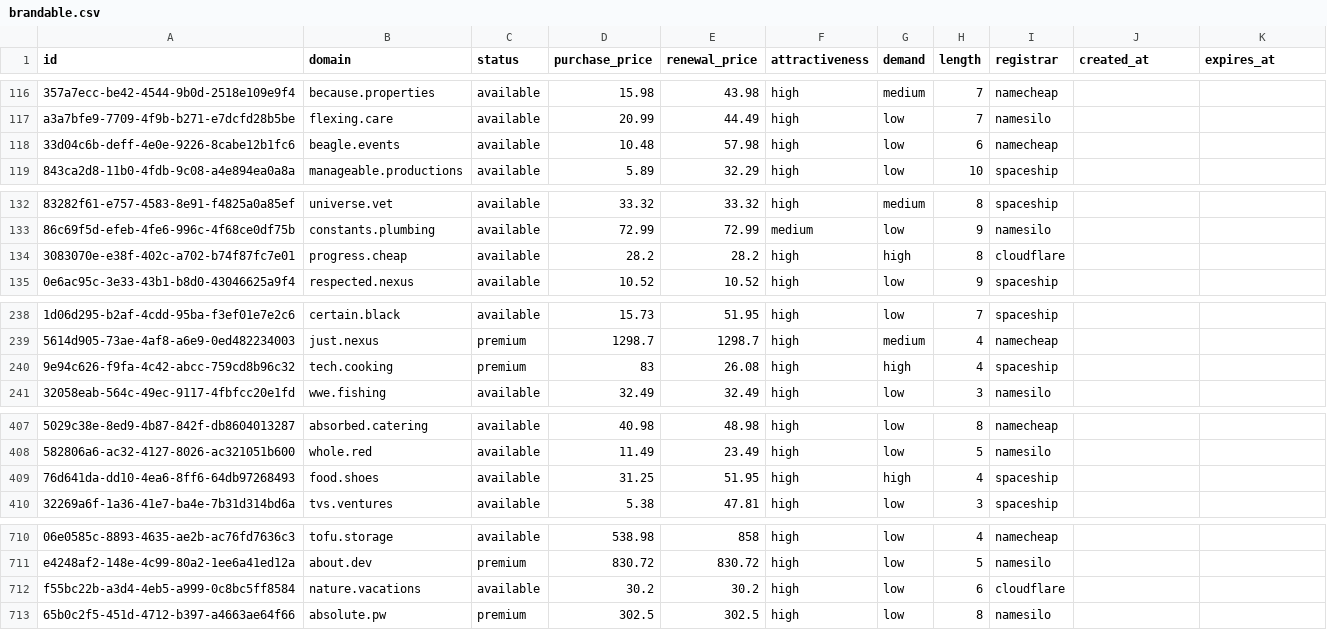
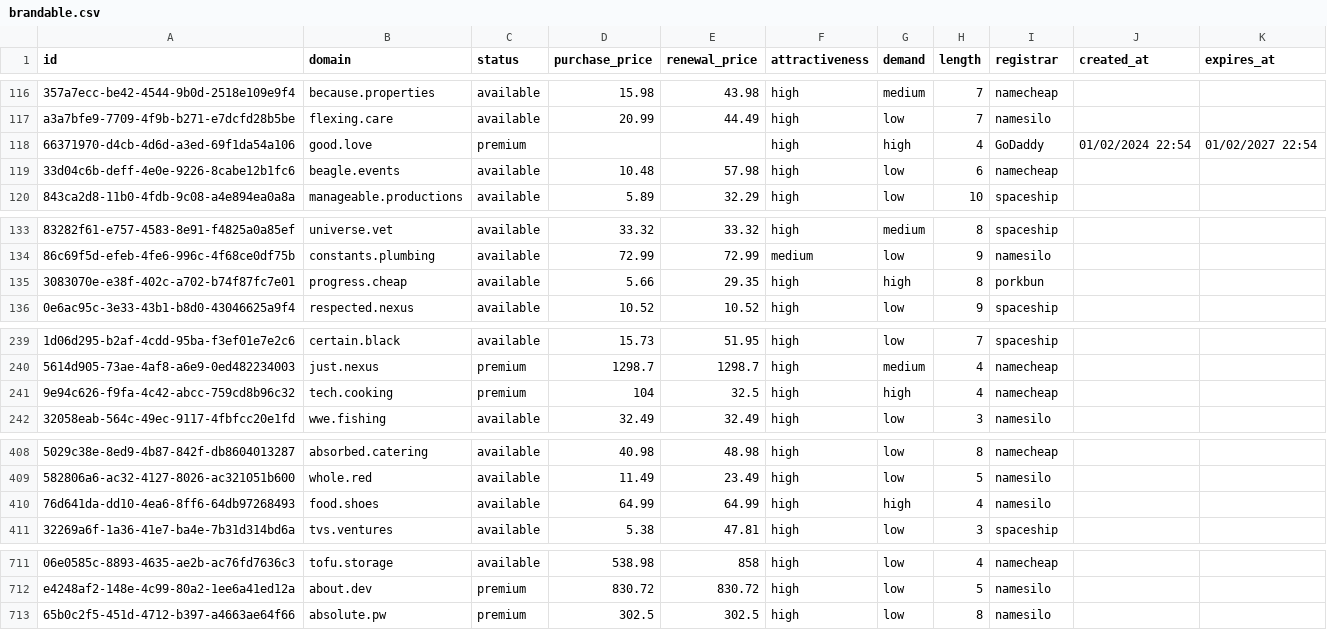
Before and after one commit to UniqueDomains/brandable-oneword-domains, a CSV file: brandable.csv, drawn as a sheet; only a part is shown, gaps mark what is left out; removed rows and columns are numbered as before the commit, all else as after; the diff covers the shown part only; the diff names each change by its address in the sheet, - before the commit and + after, or states it on an @@ line.

Commit message:
Domains update

```diff
--- a/brandable.csv
+++ b/brandable.csv
+row 118: 66371970-d4cb-4d6d-a3ed-69f1da54a106 | good.love | premium |  |  | high | high | 4 | GoDaddy | 01/02/2024 22:54 | 01/02/2027 22:54
-D135 (purchase_price): 28.2
+D135 (purchase_price): 5.66
-E135 (renewal_price): 28.2
+E135 (renewal_price): 29.35
-I135 (registrar): cloudflare
+I135 (registrar): porkbun
-D241 (purchase_price): 83
+D241 (purchase_price): 104
-E241 (renewal_price): 26.08
+E241 (renewal_price): 32.5
-I241 (registrar): spaceship
+I241 (registrar): namecheap
-D410 (purchase_price): 31.25
+D410 (purchase_price): 64.99
-E410 (renewal_price): 51.95
+E410 (renewal_price): 64.99
-I410 (registrar): spaceship
+I410 (registrar): namesilo
-row 712: f55bc22b-a3d4-4eb5-a999-0c8bc5ff8584 | nature.vacations | available | 30.2 | 30.2 | high | low | 6 | cloudflare
```
Also changed, not shown: 12 edited cells elsewhere in this file, 5 other files.
